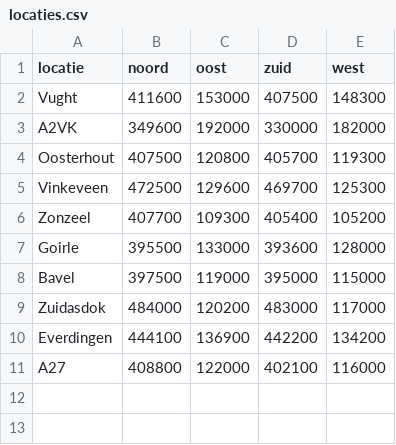
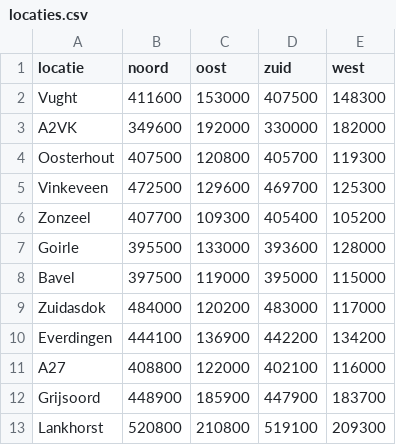
Before and after one commit to Marijn3/Road-Model-code, a CSV file: data/locaties.csv, drawn as a sheet; the diff names each change by its address in the sheet, - before the commit and + after, or states it on an @@ line.

```diff
--- a/data/locaties.csv
+++ b/data/locaties.csv
+row 12: Grijsoord | 448900 | 185900 | 447900 | 183700
+row 13: Lankhorst | 520800 | 210800 | 519100 | 209300
```
Also changed, not shown: 1 other file.
